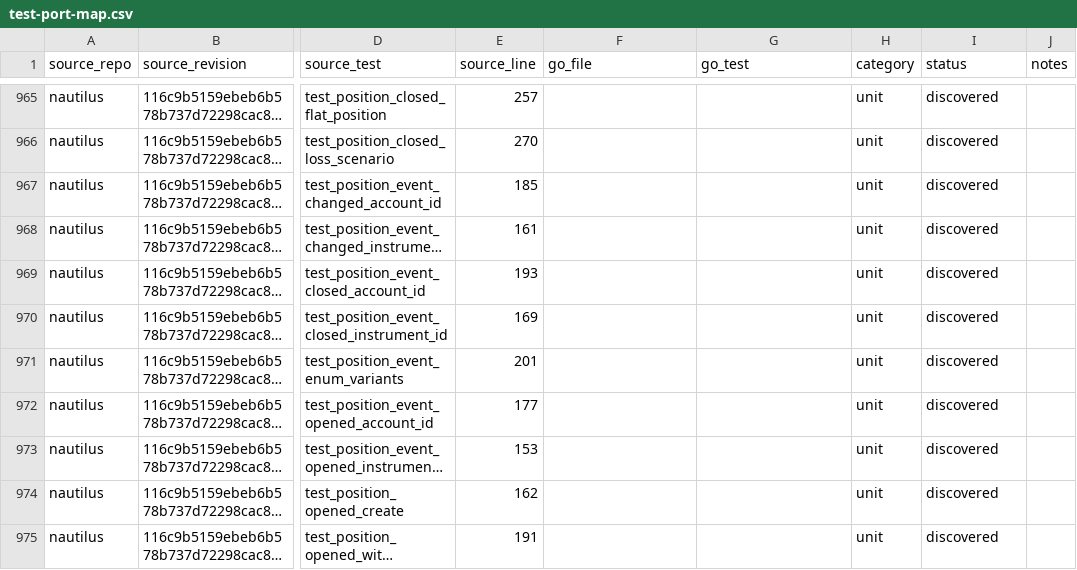
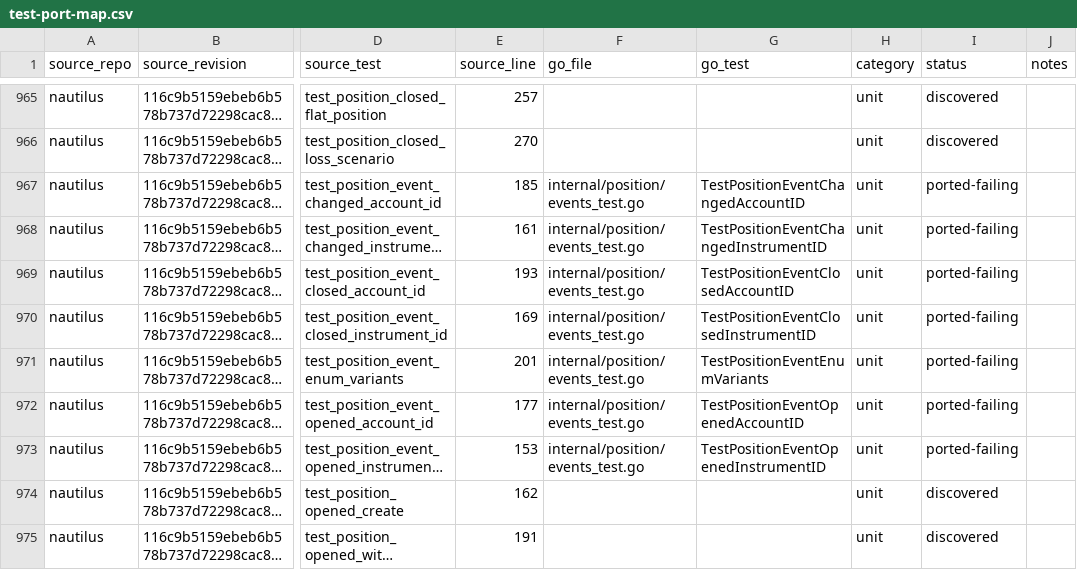
Before and after one commit to pbrazdil/platformgo, a CSV file: ports/test-port-map.csv, drawn as a sheet; only a part is shown, gaps mark what is left out; long unchanged cells end in …; the diff names each change by its address in the sheet, - before the commit and + after, or states it on an @@ line.

Commit message:
test(position): port position event specifications

```diff
--- a/ports/test-port-map.csv
+++ b/ports/test-port-map.csv
-F967:F973 (go_file): (empty)
+F967:F973 (go_file): internal/position/events_test.go
-G967 (go_test): (empty)
+G967 (go_test): TestPositionEventChangedAccountID
-I967:I973 (status): discovered
+I967:I973 (status): ported-failing
-G968 (go_test): (empty)
+G968 (go_test): TestPositionEventChangedInstrumentID
-G969 (go_test): (empty)
+G969 (go_test): TestPositionEventClosedAccountID
-G970 (go_test): (empty)
+G970 (go_test): TestPositionEventClosedInstrumentID
-G971 (go_test): (empty)
+G971 (go_test): TestPositionEventEnumVariants
-G972 (go_test): (empty)
+G972 (go_test): TestPositionEventOpenedAccountID
-G973 (go_test): (empty)
+G973 (go_test): TestPositionEventOpenedInstrumentID
```
Also changed, not shown: 1 other file.
